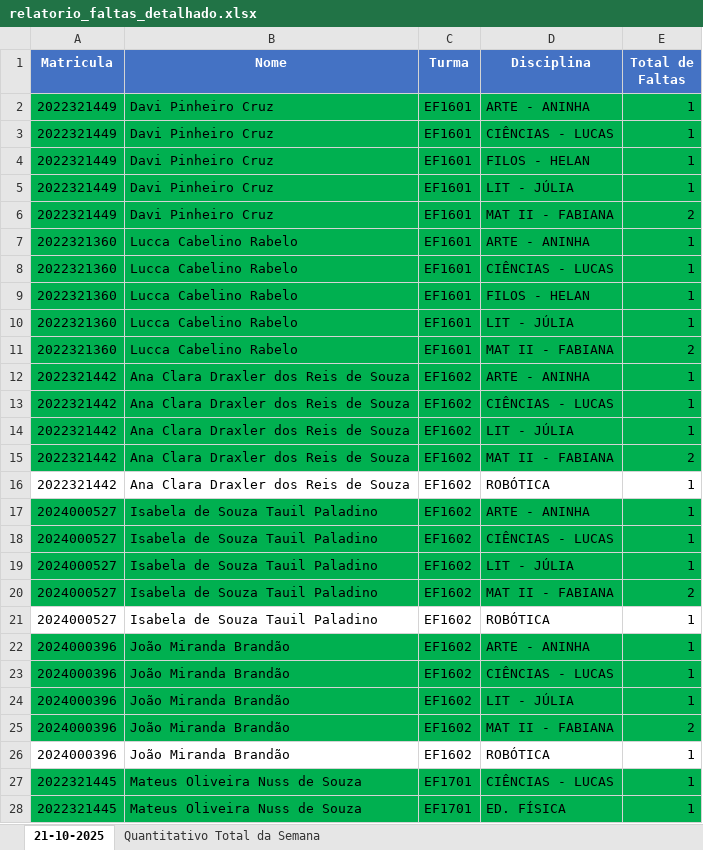
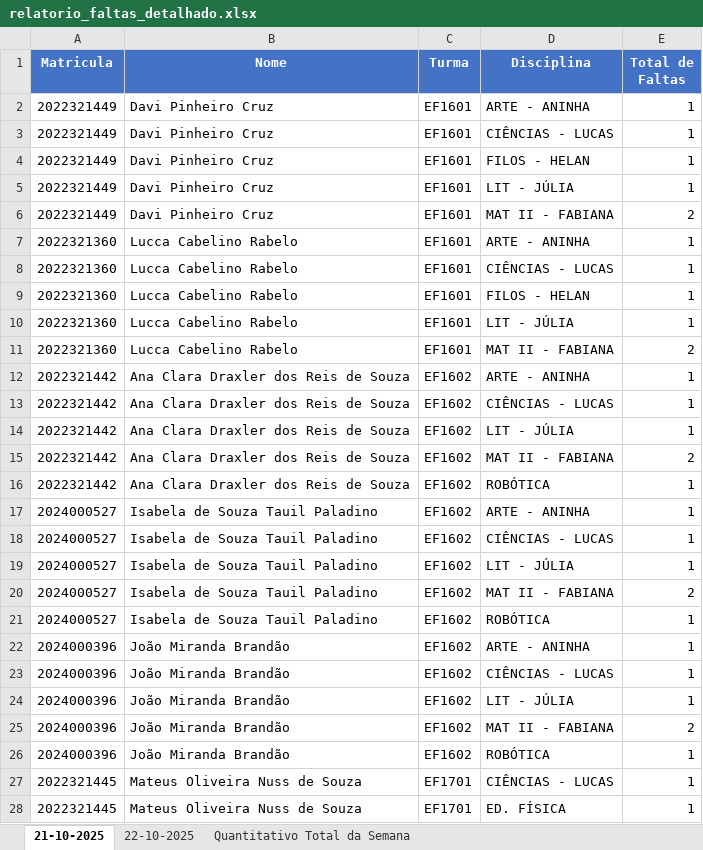
Before and after one commit to rcmnzs/frequencia, an Excel workbook: relatorios/relatorio_faltas_detalhado.xlsx, sheet 21-10-2025, drawn as a sheet; only a part is shown; values as stored, in another font and other column widths than the file's, no borders; the diff covers the shown part only; the diff names each change by its address in the sheet, - before the commit and + after, or states it on an @@ line.

```diff
--- a/relatorios/relatorio_faltas_detalhado.xlsx (sheet 21-10-2025)
+++ b/relatorios/relatorio_faltas_detalhado.xlsx (sheet 21-10-2025)
+sheet tab: 22-10-2025
-A2:E15 fill: #00B050
+A2:E15 fill: none
-A17:E20 fill: #00B050
+A17:E20 fill: none
-A22:E25 fill: #00B050
+A22:E25 fill: none
-A27:E28 fill: #00B050
+A27:E28 fill: none
```
Also changed, not shown: cell formats elsewhere in this sheet, sheet Quantitativo Total da Semana, 3 other files.
